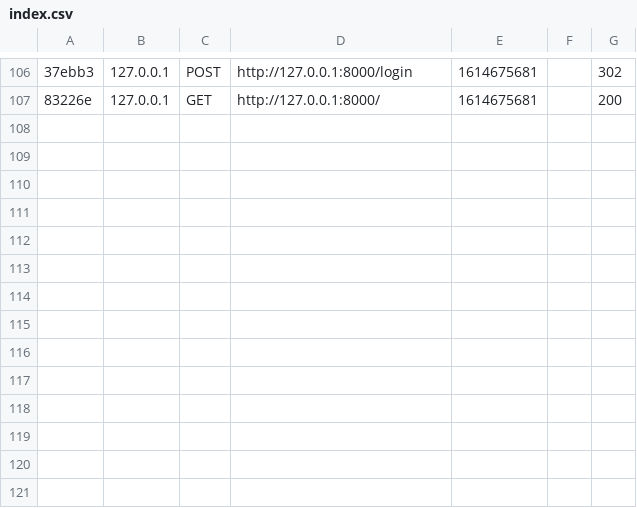
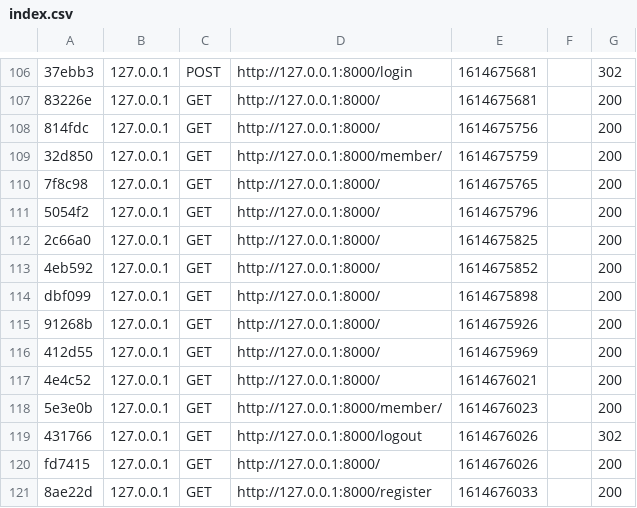
Before and after one commit to antho90/concursus, a CSV file: var/cache/dev/profiler/index.csv, drawn as a sheet; only a part is shown, gaps mark what is left out; the diff names each change by its address in the sheet, - before the commit and + after, or states it on an @@ line.

```diff
--- a/var/cache/dev/profiler/index.csv
+++ b/var/cache/dev/profiler/index.csv
+row 108: 814fdc | 127.0.0.1 | GET | http://127.0.0.1:8000/ | 1614675756 |  | 200
+row 109: 32d850 | 127.0.0.1 | GET | http://127.0.0.1:8000/member/ | 1614675759 |  | 200
+row 110: 7f8c98 | 127.0.0.1 | GET | http://127.0.0.1:8000/ | 1614675765 |  | 200
+row 111: 5054f2 | 127.0.0.1 | GET | http://127.0.0.1:8000/ | 1614675796 |  | 200
+row 112: 2c66a0 | 127.0.0.1 | GET | http://127.0.0.1:8000/ | 1614675825 |  | 200
+row 113: 4eb592 | 127.0.0.1 | GET | http://127.0.0.1:8000/ | 1614675852 |  | 200
+row 114: dbf099 | 127.0.0.1 | GET | http://127.0.0.1:8000/ | 1614675898 |  | 200
+row 115: 91268b | 127.0.0.1 | GET | http://127.0.0.1:8000/ | 1614675926 |  | 200
+row 116: 412d55 | 127.0.0.1 | GET | http://127.0.0.1:8000/ | 1614675969 |  | 200
+row 117: 4e4c52 | 127.0.0.1 | GET | http://127.0.0.1:8000/ | 1614676021 |  | 200
+row 118: 5e3e0b | 127.0.0.1 | GET | http://127.0.0.1:8000/member/ | 1614676023 |  | 200
+row 119: 431766 | 127.0.0.1 | GET | http://127.0.0.1:8000/logout | 1614676026 |  | 302
+row 120: fd7415 | 127.0.0.1 | GET | http://127.0.0.1:8000/ | 1614676026 |  | 200
+row 121: 8ae22d | 127.0.0.1 | GET | http://127.0.0.1:8000/register | 1614676033 |  | 200
```
Also changed, not shown: 23 other files.
